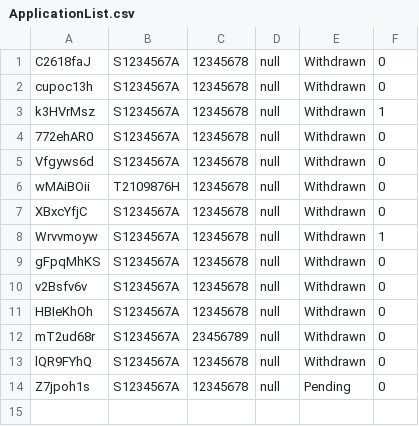
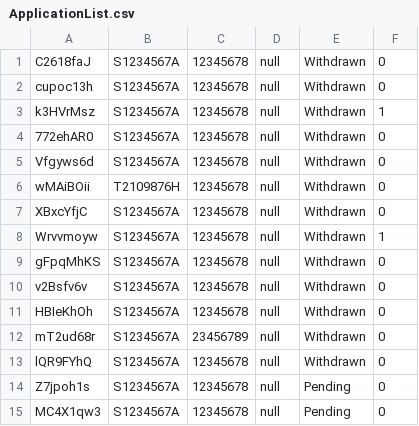
Before and after one commit to wantonmeeman/SC2002, a CSV file: Data/ApplicationList.csv, drawn as a sheet.

```diff
--- a/Data/ApplicationList.csv
+++ b/Data/ApplicationList.csv
@@ -14 +14,2 @@ lQR9FYhQ,S1234567A,12345678,null,Withdrawn,0
 Z7jpoh1s,S1234567A,12345678,null,Pending,0
+MC4X1qw3,S1234567A,12345678,null,Pending,0
```
Also changed, not shown: 9 other files.
